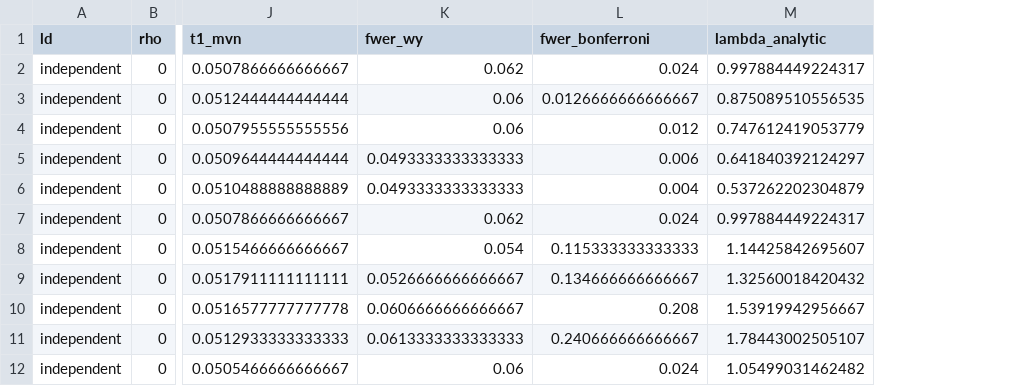
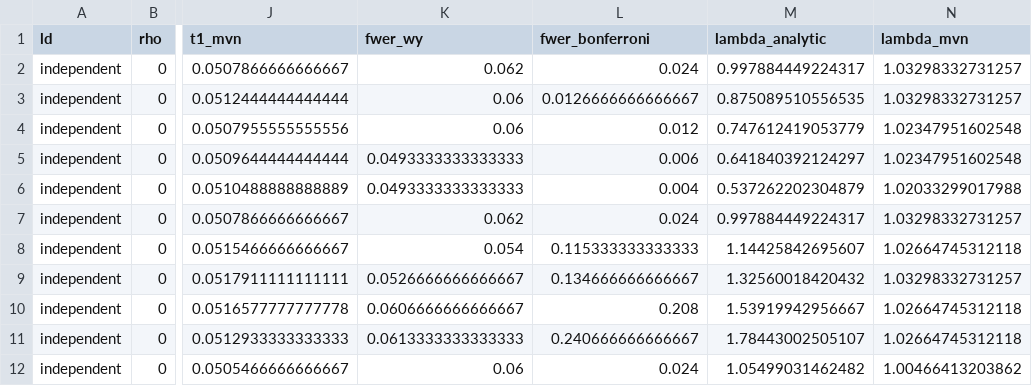
Before and after one commit to nirwan1265/CATFISH, a CSV file: catfish2/results/02_breakage_stress.csv, drawn as a sheet; only a part is shown, gaps mark what is left out; the diff names each change by its address in the sheet, - before the commit and + after, or states it on an @@ line.

Commit message:
breakage test

```diff
--- a/catfish2/results/02_breakage_stress.csv
+++ b/catfish2/results/02_breakage_stress.csv
+column N (lambda_mvn), rows 2-12: 1.03298332731257 | 1.03298332731257 | 1.02347951602548 | 1.02347951602548 | 1.02033299017988 | 1.03298332731257 | 1.02664745312118 | 1.03298332731257 | 1.02664745312118 | 1.02664745312118 | 1.00466413203862
```
Also changed, not shown: 3 other files.
